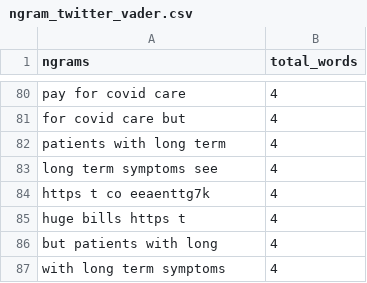
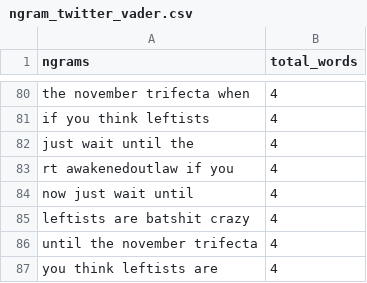
Before and after one commit to rachel-fischoff/sentiment-analysis-vader, a CSV file: app/views/ngram_twitter_vader.csv, drawn as a sheet; only a part is shown, gaps mark what is left out; the diff covers the shown part only; the diff names each change by its address in the sheet, - before the commit and + after, or states it on an @@ line.

```diff
--- a/app/views/ngram_twitter_vader.csv
+++ b/app/views/ngram_twitter_vader.csv
-A80 (ngrams): pay for covid care
+A80 (ngrams): the november trifecta when
-A81 (ngrams): for covid care but
+A81 (ngrams): if you think leftists
-A82 (ngrams): patients with long term
+A82 (ngrams): just wait until the
-A83 (ngrams): long term symptoms see
+A83 (ngrams): rt awakenedoutlaw if you
-A84 (ngrams): https t co eeaenttg7k
+A84 (ngrams): now just wait until
-A85 (ngrams): huge bills https t
+A85 (ngrams): leftists are batshit crazy
-A86 (ngrams): but patients with long
+A86 (ngrams): until the november trifecta
-A87 (ngrams): with long term symptoms
+A87 (ngrams): you think leftists are
```
Also changed, not shown: 15 added rows, 15 removed rows and 61 edited cells elsewhere in this file, 10 other files.
